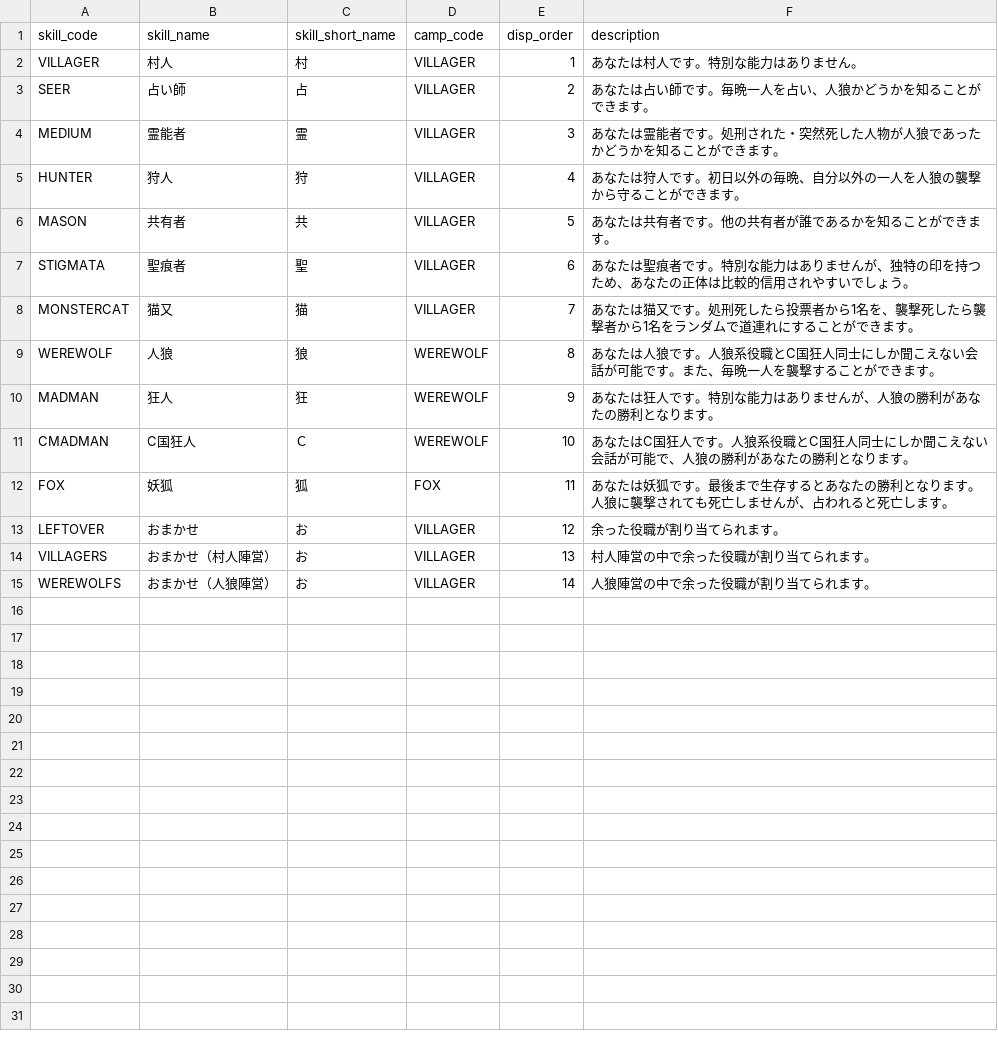
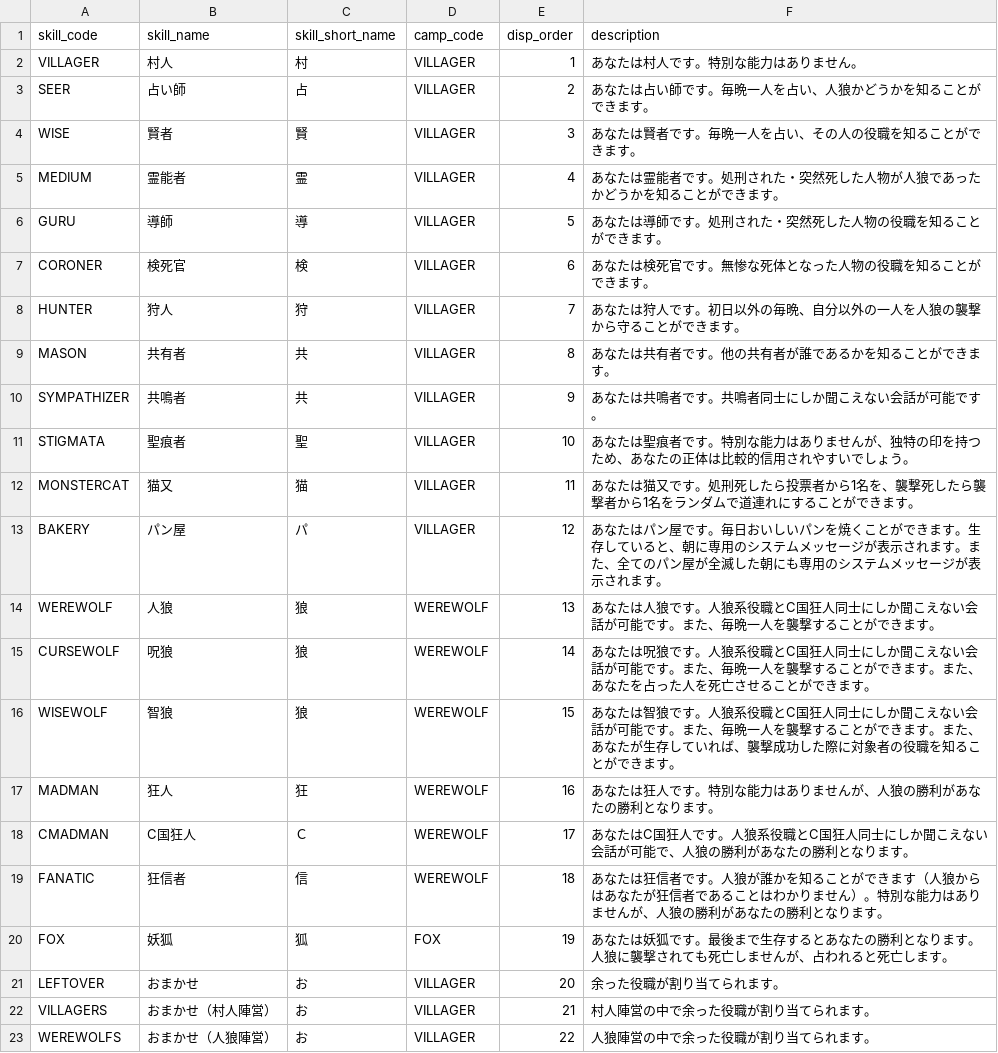
Before and after one commit to h-orito/firewolf, a TSV file: backend/dbflute_firewolfdb/playsql/data/common/tsv/UTF-8/04-SKILL.tsv, drawn as a sheet.

```diff
--- a/backend/dbflute_firewolfdb/playsql/data/common/tsv/UTF-8/04-SKILL.tsv
+++ b/backend/dbflute_firewolfdb/playsql/data/common/tsv/UTF-8/04-SKILL.tsv
@@ -3,13 +3,21 @@ VILLAGER	村人	村	VILLAGER	1	あなたは村人です。特別な能力はあ
 SEER	占い師	占	VILLAGER	2	あなたは占い師です。毎晩一人を占い、人狼かどうかを知ることができます。
-MEDIUM	霊能者	霊	VILLAGER	3	あなたは霊能者です。処刑された・突然死した人物が人狼であったかどうかを知ることができます。
-HUNTER	狩人	狩	VILLAGER	4	あなたは狩人です。初日以外の毎晩、自分以外の一人を人狼の襲撃から守ることができます。
-MASON	共有者	共	VILLAGER	5	あなたは共有者です。他の共有者が誰であるかを知ることができます。
-STIGMATA	聖痕者	聖	VILLAGER	6	あなたは聖痕者です。特別な能力はありませんが、独特の印を持つため、あなたの正体は比較的信用されやすいでしょう。
-MONSTERCAT	猫又	猫	VILLAGER	7	あなたは猫又です。処刑死したら投票者から1名を、襲撃死したら襲撃者から1名をランダムで道連れにすることができます。
-WEREWOLF	人狼	狼	WEREWOLF	8	あなたは人狼です。人狼系役職とC国狂人同士にしか聞こえない会話が可能です。また、毎晩一人を襲撃することができます。
-MADMAN	狂人	狂	WEREWOLF	9	あなたは狂人です。特別な能力はありませんが、人狼の勝利があなたの勝利となります。
-CMADMAN	C国狂人	Ｃ	WEREWOLF	10	あなたはC国狂人です。人狼系役職とC国狂人同士にしか聞こえない会話が可能で、人狼の勝利があなたの勝利となります。
-FOX	妖狐	狐	FOX	11	あなたは妖狐です。最後まで生存するとあなたの勝利となります。人狼に襲撃されても死亡しませんが、占われると死亡します。
-LEFTOVER	おまかせ	お	VILLAGER	12	余った役職が割り当てられます。
-VILLAGERS	おまかせ（村人陣営）	お	VILLAGER	13	村人陣営の中で余った役職が割り当てられます。
-WEREWOLFS	おまかせ（人狼陣営）	お	VILLAGER	14	人狼陣営の中で余った役職が割り当てられます。
+WISE	賢者	賢	VILLAGER	3	あなたは賢者です。毎晩一人を占い、その人の役職を知ることができます。
+MEDIUM	霊能者	霊	VILLAGER	4	あなたは霊能者です。処刑された・突然死した人物が人狼であったかどうかを知ることができます。
+GURU	導師	導	VILLAGER	5	あなたは導師です。処刑された・突然死した人物の役職を知ることができます。
+CORONER	検死官	検	VILLAGER	6	あなたは検死官です。無惨な死体となった人物の役職を知ることができます。
+HUNTER	狩人	狩	VILLAGER	7	あなたは狩人です。初日以外の毎晩、自分以外の一人を人狼の襲撃から守ることができます。
+MASON	共有者	共	VILLAGER	8	あなたは共有者です。他の共有者が誰であるかを知ることができます。
+SYMPATHIZER	共鳴者	共	VILLAGER	9	あなたは共鳴者です。共鳴者同士にしか聞こえない会話が可能です。
+STIGMATA	聖痕者	聖	VILLAGER	10	あなたは聖痕者です。特別な能力はありませんが、独特の印を持つため、あなたの正体は比較的信用されやすいでしょう。
+MONSTERCAT	猫又	猫	VILLAGER	11	あなたは猫又です。処刑死したら投票者から1名を、襲撃死したら襲撃者から1名をランダムで道連れにすることができます。
+BAKERY	パン屋	パ	VILLAGER	12	あなたはパン屋です。毎日おいしいパンを焼くことができます。生存していると、朝に専用のシステムメッセージが表示されます。また、全てのパン屋が全滅した朝にも専用のシステムメッセージが表示されます。
+WEREWOLF	人狼	狼	WEREWOLF	13	あなたは人狼です。人狼系役職とC国狂人同士にしか聞こえない会話が可能です。また、毎晩一人を襲撃することができます。
+CURSEWOLF	呪狼	狼	WEREWOLF	14	あなたは呪狼です。人狼系役職とC国狂人同士にしか聞こえない会話が可能です。また、毎晩一人を襲撃することができます。また、あなたを占った人を死亡させることができます。
+WISEWOLF	智狼	狼	WEREWOLF	15	あなたは智狼です。人狼系役職とC国狂人同士にしか聞こえない会話が可能です。また、毎晩一人を襲撃することができます。また、あなたが生存していれば、襲撃成功した際に対象者の役職を知ることができます。
+MADMAN	狂人	狂	WEREWOLF	16	あなたは狂人です。特別な能力はありませんが、人狼の勝利があなたの勝利となります。
+CMADMAN	C国狂人	Ｃ	WEREWOLF	17	あなたはC国狂人です。人狼系役職とC国狂人同士にしか聞こえない会話が可能で、人狼の勝利があなたの勝利となります。
+FANATIC	狂信者	信	WEREWOLF	18	あなたは狂信者です。人狼が誰かを知ることができます（人狼からはあなたが狂信者であることはわかりません）。特別な能力はありませんが、人狼の勝利があなたの勝利となります。
+FOX	妖狐	狐	FOX	19	あなたは妖狐です。最後まで生存するとあなたの勝利となります。人狼に襲撃されても死亡しませんが、占われると死亡します。
+LEFTOVER	おまかせ	お	VILLAGER	20	余った役職が割り当てられます。
+VILLAGERS	おまかせ（村人陣営）	お	VILLAGER	21	村人陣営の中で余った役職が割り当てられます。
+WEREWOLFS	おまかせ（人狼陣営）	お	VILLAGER	22	人狼陣営の中で余った役職が割り当てられます。
```
Also changed, not shown: 12 other files.
